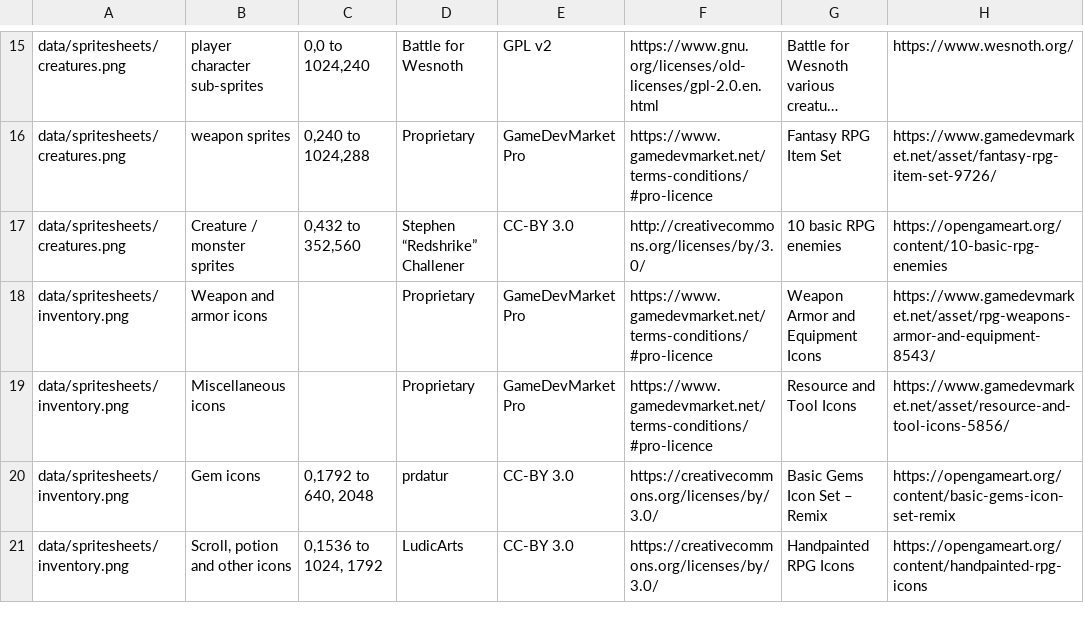
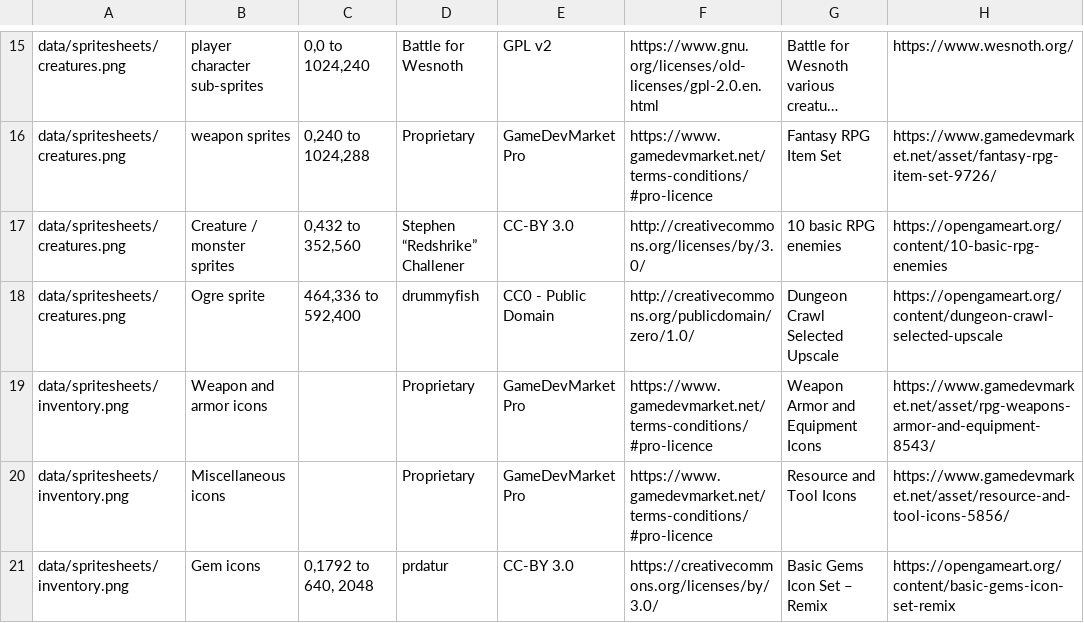
Before and after one commit to Grokmoo/sulis, a CSV file: docs/attribution.csv, drawn as a sheet; only a part is shown, gaps mark what is left out; the shorter side is filled out with more unchanged rows; long unchanged cells end in ….

Commit message:
new ogre encounter fixed encounters in other areas spawning incorrectly

```diff
--- a/docs/attribution.csv
+++ b/docs/attribution.csv
@@ -17,2 +17,3 @@ data/spritesheets/creatures.png,weapon sprites,"0,240 to 1024,288",Proprietary,G
 data/spritesheets/creatures.png,Creature / monster sprites,"0,432 to 352,560",Stephen “Redshrike” Challener,CC-BY 3.0,http://creativecommons.org/licenses/by/3.0/,10 basic RPG enemies,https://opengameart.org/content/10-basic-rpg-enemies
+data/spritesheets/creatures.png,Ogre sprite,"464,336 to 592,400",drummyfish,CC0 - Public Domain,http://creativecommons.org/publicdomain/zero/1.0/,Dungeon Crawl Selected Upscale,https://opengameart.org/content/dungeon-crawl-selected-upscale
 data/spritesheets/inventory.png,Weapon and armor icons,,Proprietary,GameDevMarket Pro,https://www.gamedevmarket.net/terms-conditions/#pro-licence,Weapon Armor and Equipment Icons,https://www.gamedevmarket.net/asset/rpg-weapons-armor-and-equipment-8543/
```
Also changed, not shown: 23 other files.
